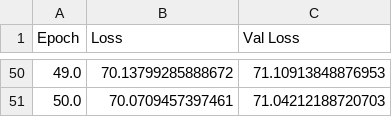
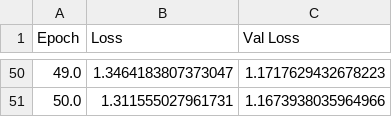
Before and after one commit to OttoMP/wind-forecasting-quantum, a CSV file: analysis/loss-mucuri-150-7-layers.csv, drawn as a sheet; only a part is shown, gaps mark what is left out; the diff covers the shown part only.

```diff
--- a/analysis/loss-mucuri-150-7-layers.csv
+++ b/analysis/loss-mucuri-150-7-layers.csv
@@ -50,2 +50,2 @@ Epoch,Loss,Val Loss
-49.0,70.13799285888672,71.10913848876953
-50.0,70.0709457397461,71.04212188720703
+49.0,1.3464183807373047,1.1717629432678223
+50.0,1.311555027961731,1.1673938035964966
```
Also changed, not shown: 96 edited cells elsewhere in this file, analysis/loss-mucuri-150-2-layers.csv, analysis/loss-mucuri-150-3-layers.csv, 24 other files.
